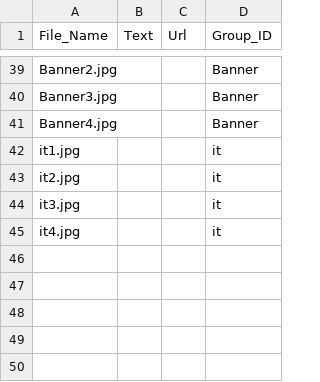
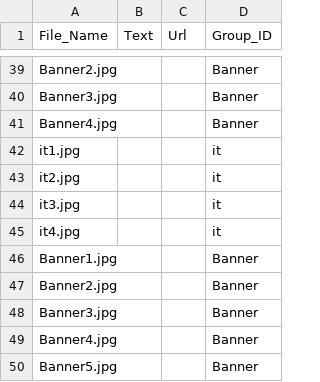
Before and after one commit to KBSOpenSocialGadget/KBSOpenSocialGadget.github.io, a CSV file: Banner/file/config/BannerList.csv, drawn as a sheet; only a part is shown, gaps mark what is left out; the diff names each change by its address in the sheet, - before the commit and + after, or states it on an @@ line.

Commit message:
Update BannerList.csv

```diff
--- a/Banner/file/config/BannerList.csv
+++ b/Banner/file/config/BannerList.csv
+row 46: Banner1.jpg |  |  | Banner
+row 47: Banner2.jpg |  |  | Banner
+row 48: Banner3.jpg |  |  | Banner
+row 49: Banner4.jpg |  |  | Banner
+row 50: Banner5.jpg |  |  | Banner
```
